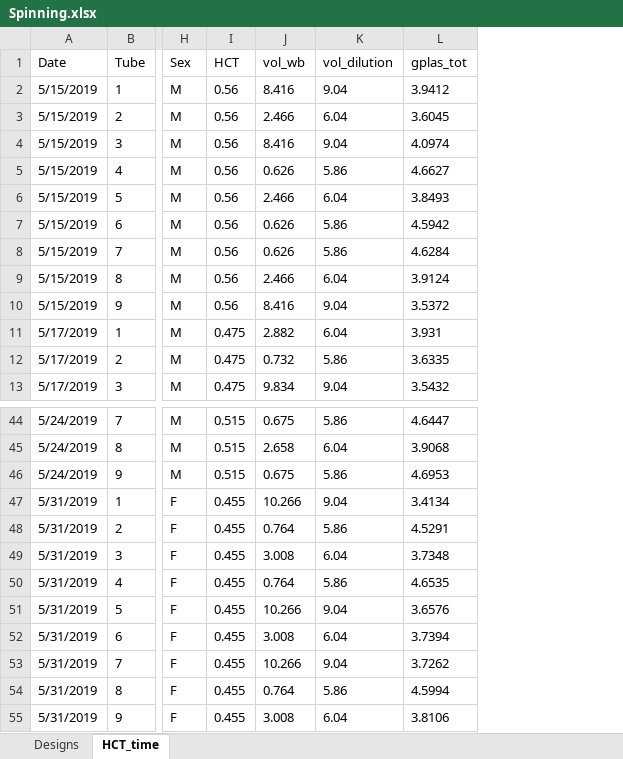
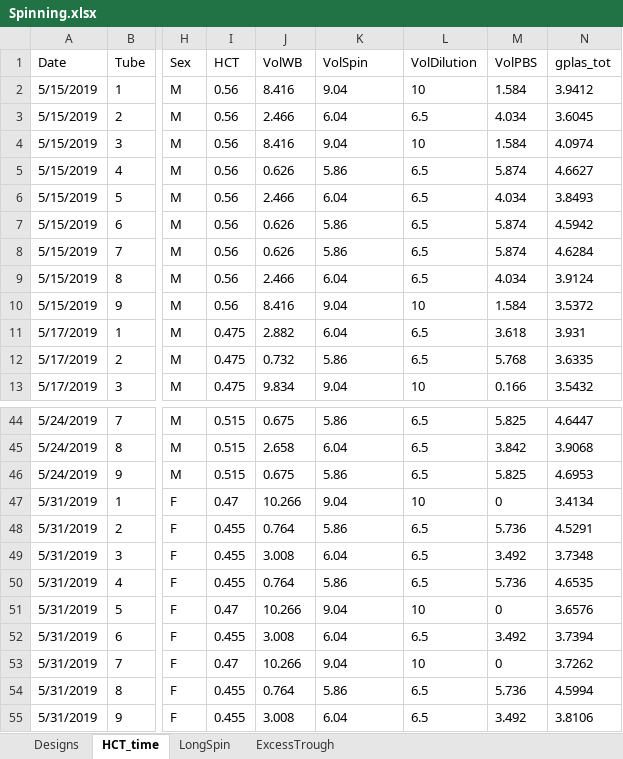
Before and after one commit to cliffanderson720/MS-Thesis-Pitt, an Excel workbook: Data-analysis/Spinning.xlsx, sheet HCT_time, drawn as a sheet; only a part is shown, gaps mark what is left out; values as stored, in another font and other column widths than the file's, no borders; the diff names each change by its address in the sheet, - before the commit and + after, or states it on an @@ line.

```diff
--- a/Data-analysis/Spinning.xlsx (sheet HCT_time)
+++ b/Data-analysis/Spinning.xlsx (sheet HCT_time)
+sheet tab: LongSpin
+sheet tab: ExcessTrough
+column L (VolDilution), rows 2-13: 10 | 6.5 | 10 | 6.5 | 6.5 | 6.5 | 6.5 | 6.5 | 10 | 6.5 | 6.5 | 10; rows 44-55: 6.5 | 6.5 | 6.5 | 10 | 6.5 | 6.5 | 6.5 | 10 | 6.5 | 10 | 6.5 | 6.5
+column M (VolPBS), rows 2-13: 1.584 | 4.034 | 1.584 | 5.874 | 4.034 | 5.874 | 5.874 | 4.034 | 1.584 | 3.618 | 5.768 | 0.166; rows 44-55: 5.825 | 3.842 | 5.825 | 0 | 5.736 | 3.492 | 5.736 | 0 | 3.492 | 0 | 5.736 | 3.492
-J1: vol_wb
+J1: VolWB
-K1: vol_dilution
+K1: VolSpin
-I47 (HCT): 0.455
+I47 (HCT): 0.47
-I51 (HCT): 0.455
+I51 (HCT): 0.47
-I53 (HCT): 0.455
+I53 (HCT): 0.47
```
Also changed, not shown: sheet Designs, formulas that keep their value, charts or pictures, Data-analysis/contact angles.xlsx, 12 other files.
